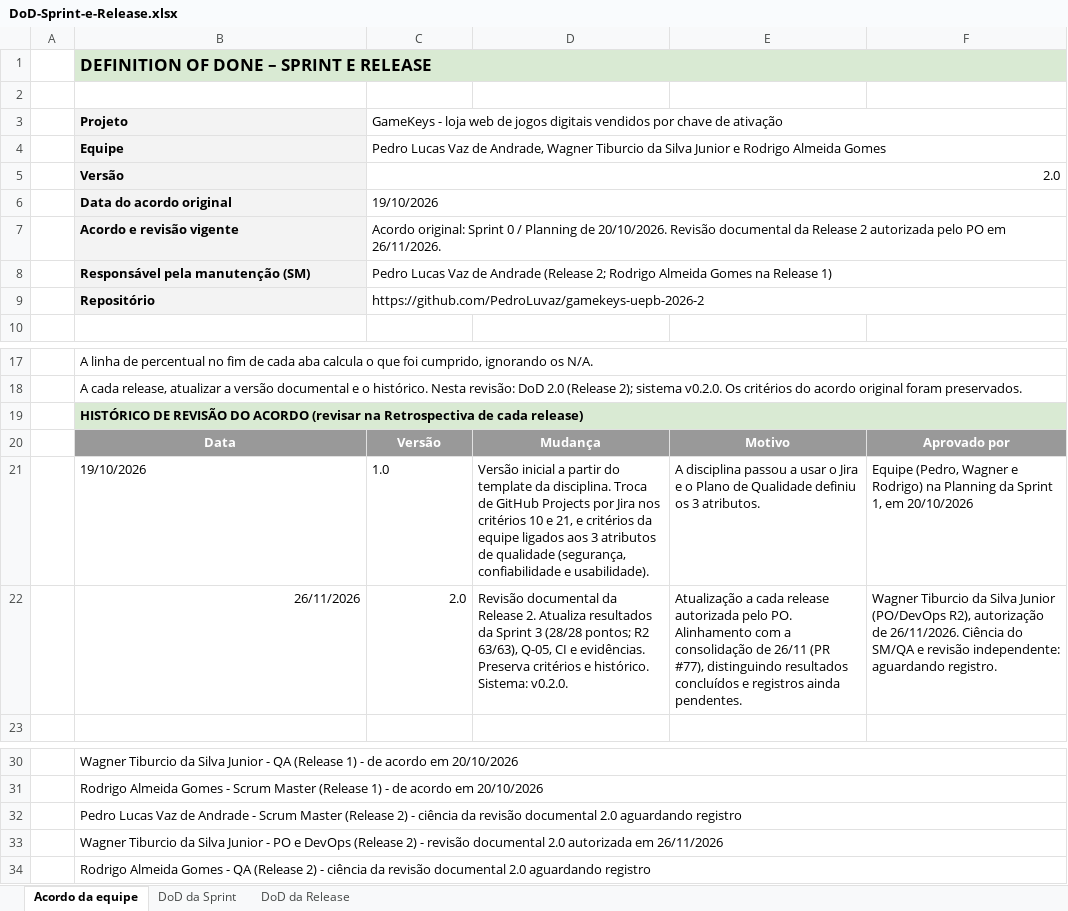
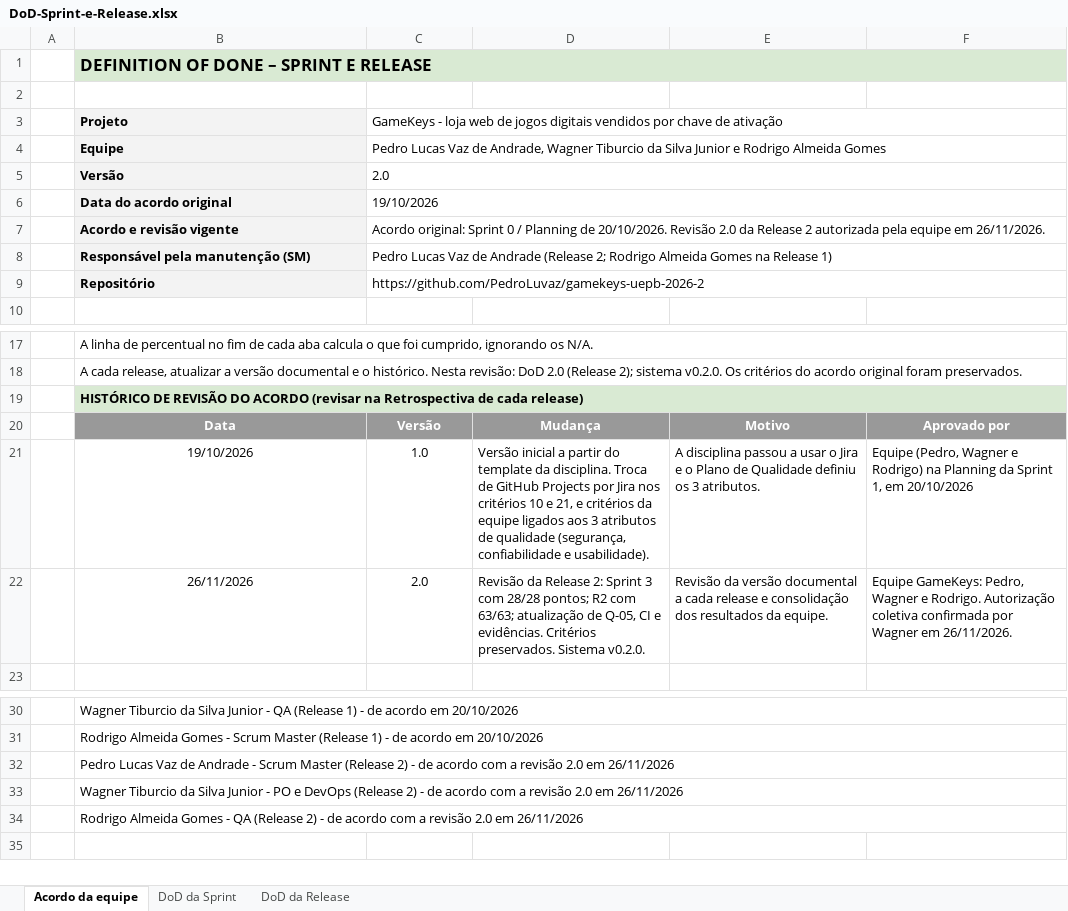
Before and after one commit to PedroLuvaz/gamekeys-uepb-2026-2, an Excel workbook: docs/qualidade/DoD-Sprint-e-Release.xlsx, sheet Acordo da equipe, drawn as a sheet; only a part is shown, gaps mark what is left out; values as stored, in another font and other column widths than the file's, no borders; charts and pictures not drawn; the diff names each change by its address in the sheet, - before the commit and + after, or states it on an @@ line.

Commit message:
docs: GK-144 padronize a DoD e registre a autorizacao coletiva

```diff
--- a/docs/qualidade/DoD-Sprint-e-Release.xlsx (sheet Acordo da equipe)
+++ b/docs/qualidade/DoD-Sprint-e-Release.xlsx (sheet Acordo da equipe)
-C5 alignment: right
+C5 alignment: left
-C7: …20/10/2026. Revisão documental da Release 2 autorizada pelo PO em 26/11/2026.
+C7: …20/10/2026. Revisão 2.0 da Release 2 autorizada pela equipe em 26/11/2026.
-B21:C21 alignment: left
+B21:C21 alignment: center
-B22:C22 alignment: right
+B22:C22 alignment: center
-D22: Revisão documental da Release 2. Atualiza resultados da Sprint 3 (28/28 pontos; R2 63/63), Q-05, CI e evidências. Preserva critérios e histórico. Sistema: v0.2.0.
+D22: Revisão da Release 2: Sprint 3 com 28/28 pontos; R2 com 63/63; atualização de Q-05, CI e evidências. Critérios preservados. Sistema v0.2.0.
-E22: Atualização a cada release autorizada pelo PO. Alinhamento com a consolidação de 26/11 (PR #77), distinguindo resultados concluídos e registros ainda pendentes.
+E22: Revisão da versão documental a cada release e consolidação dos resultados da equipe.
-F22: Wagner Tiburcio da Silva Junior (PO/DevOps R2), autorização de 26/11/2026. Ciência do SM/QA e revisão independente: aguardando registro.
+F22: Equipe GameKeys: Pedro, Wagner e Rodrigo. Autorização coletiva confirmada por Wagner em 26/11/2026.
-B32: …2) - ciência da revisão documental 2.0 aguardando registro
+B32: …2) - de acordo com a revisão 2.0 em 26/11/2026
-B33: …2) - revisão documental 2.0 autorizada em 26/11/2026
+B33: …2) - de acordo com a revisão 2.0 em 26/11/2026
-B34: …2) - ciência da revisão documental 2.0 aguardando registro
+B34: …2) - de acordo com a revisão 2.0 em 26/11/2026
```
Also changed, not shown: sheet DoD da Sprint, sheet DoD da Release, charts or pictures, 1 other file.
